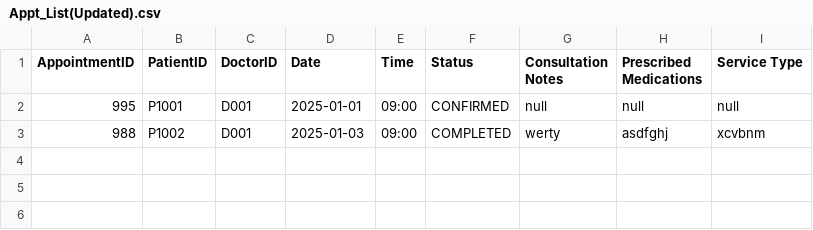
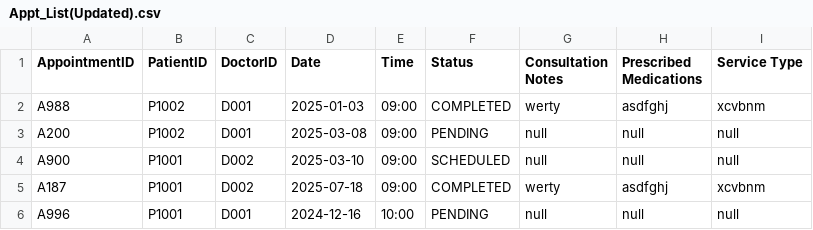
Before and after one commit to ngvanthanggit/SC2002-Project, a CSV file: Data/Updated/Appt_List(Updated).csv, drawn as a sheet.

```diff
--- a/Data/Updated/Appt_List(Updated).csv
+++ b/Data/Updated/Appt_List(Updated).csv
@@ -1,3 +1,6 @@
 AppointmentID,PatientID,DoctorID,Date,Time,Status,Consultation Notes,Prescribed Medications,Service Type
-995,P1001,D001,2025-01-01,09:00,CONFIRMED,null,null,null
-988,P1002,D001,2025-01-03,09:00,COMPLETED,werty,asdfghj,xcvbnm
+A988,P1002,D001,2025-01-03,09:00,COMPLETED,werty,asdfghj,xcvbnm
+A200,P1002,D001,2025-03-08,09:00,PENDING,null,null,null
+A900,P1001,D002,2025-03-10,09:00,SCHEDULED,null,null,null
+A187,P1001,D002,2025-07-18,09:00,COMPLETED,werty,asdfghj,xcvbnm
+A996,P1001,D001,2024-12-16,10:00,PENDING,null,null,null
```
Also changed, not shown: Data/Original/Appt_List.csv, Data/Updated/Patient_List(Updated).csv, 28 other files.
